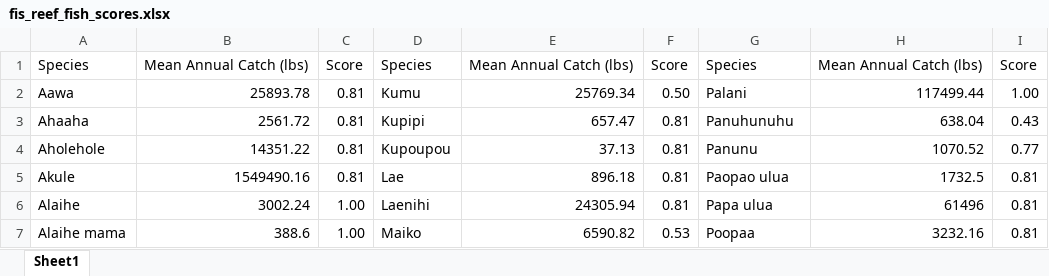
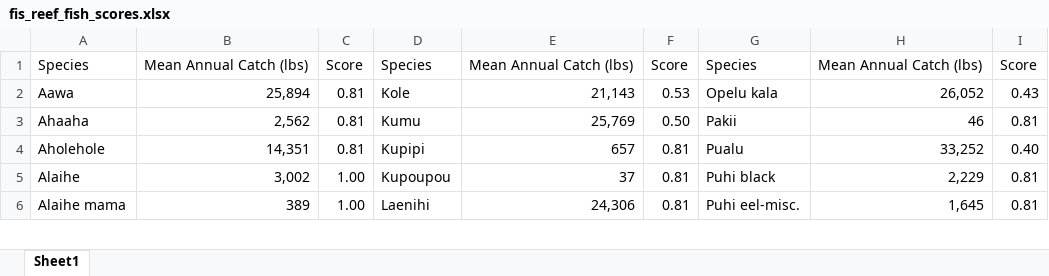
Before and after one commit to OHI-Science/mhi, an Excel workbook: region2017/reports/documents/FP/fis_reef_fish_scores.xlsx, sheet Sheet1, drawn as a sheet; only a part is shown; values as stored, in another font and other column widths than the file's, no cell formats; removed rows and columns are numbered as before the commit, all else as after; the diff covers the shown part only; the diff names each change by its address in the sheet, - before the commit and + after, or states it on an @@ line.

Commit message:
updated FIS, removed coastal pelagics from reef fish tables, layers, and scores and moved to thier own layer and tables

```diff
--- a/region2017/reports/documents/FP/fis_reef_fish_scores.xlsx (sheet Sheet1)
+++ b/region2017/reports/documents/FP/fis_reef_fish_scores.xlsx (sheet Sheet1)
-B2: 25893.78
+B2: 25,894
-D2: Kumu
+D2: Kole
-E2: 25769.34
+E2: 21,143
-F2: 0.50
+F2: 0.53
-G2: Palani
+G2: Opelu kala
-H2: 117499.44
+H2: 26,052
-I2: 1.00
+I2: 0.43
-B3: 2561.72
+B3: 2,562
-D3: Kupipi
+D3: Kumu
-E3: 657.47
+E3: 25,769
-F3: 0.81
+F3: 0.50
-G3: Panuhunuhu
+G3: Pakii
-H3: 638.04
+H3: 46
-I3: 0.43
+I3: 0.81
-B4: 14351.22
+B4: 14,351
-D4: Kupoupou
+D4: Kupipi
-E4: 37.13
+E4: 657
-G4: Panunu
+G4: Pualu
-H4: 1070.52
+H4: 33,252
-I4: 0.77
+I4: 0.40
-row 5: Akule | 1549490.16 | 0.81 | Lae | 896.18 | 0.81 | Paopao ulua | 1732.5 | 0.81
-B5: 3002.24
+B5: 3,002
-D5: Laenihi
+D5: Kupoupou
-E5: 24305.94
+E5: 37
-G5: Papa ulua
+G5: Puhi black
-H5: 61496
+H5: 2,229
-B6: 388.6
+B6: 389
-D6: Maiko
+D6: Laenihi
-E6: 6590.82
+E6: 24,306
-F6: 0.53
+F6: 0.81
-G6: Poopaa
+G6: Puhi eel-misc.
-H6: 3232.16
+H6: 1,645
```
Also changed, not shown: 63 removed rows and 115 edited cells elsewhere in this sheet, cell formats, prep/OHI_state assessment_framework.xlsx, region2017/reports/documents/FP/fishery_summary_table_formatted.xlsx, 13 other files.
